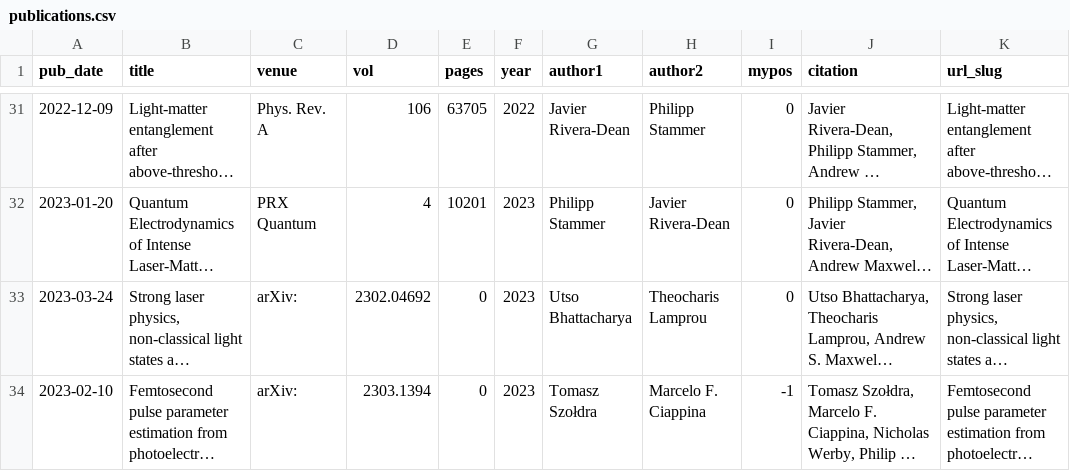
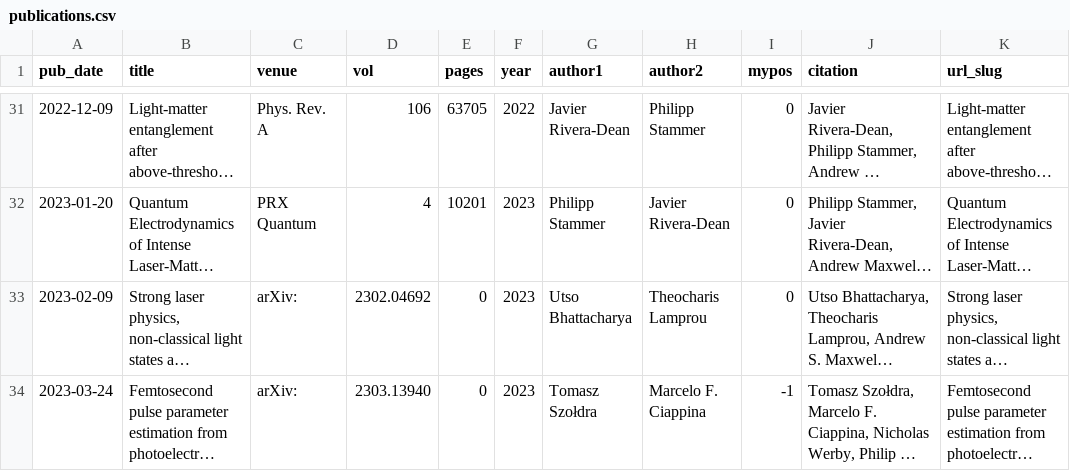
Before and after one commit to asmaxwell/academicpages.github.io, a CSV file: markdown_generator/publications.csv, drawn as a sheet; only a part is shown, gaps mark what is left out; long unchanged cells end in …; the diff names each change by its address in the sheet, - before the commit and + after, or states it on an @@ line.

```diff
--- a/markdown_generator/publications.csv
+++ b/markdown_generator/publications.csv
-A33 (pub_date): 2023-03-24
+A33 (pub_date): 2023-02-09
-A34 (pub_date): 2023-02-10
+A34 (pub_date): 2023-03-24
-D34 (vol): 2303.1394
+D34 (vol): 2303.13940
```
Also changed, not shown: markdown_generator/talks.csv, 12 other files.
